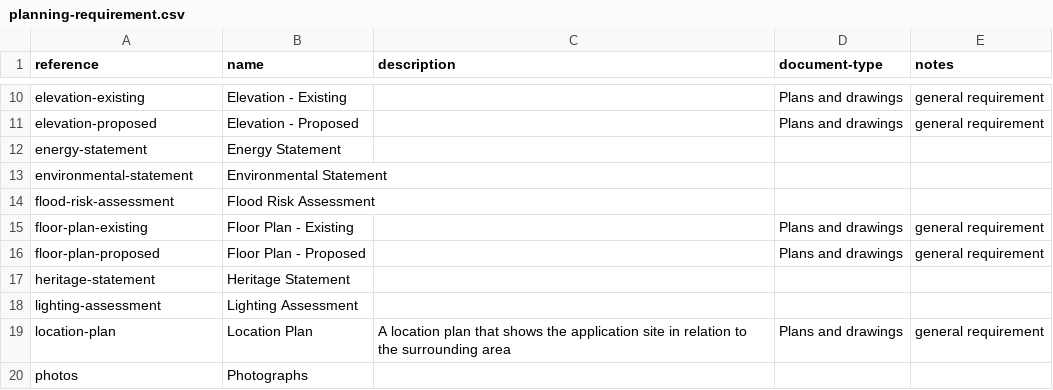
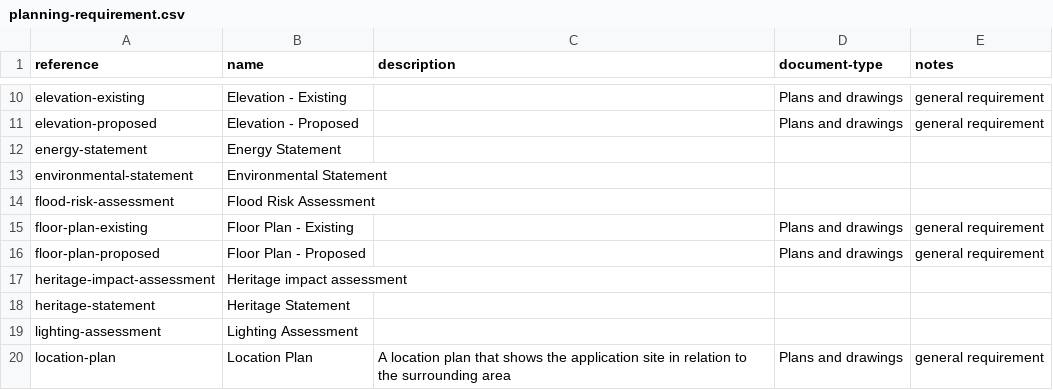
Before and after one commit to digital-land/planning-application-data-specification, a CSV file: data/planning-requirement.csv, drawn as a sheet; only a part is shown, gaps mark what is left out; the shorter side is filled out with more unchanged rows.

Commit message:
Add Heritage impact assessment

```diff
--- a/data/planning-requirement.csv
+++ b/data/planning-requirement.csv
@@ -16,2 +16,3 @@ floor-plan-existing,Floor Plan - Existing,,Plans and drawings,general requiremen
 floor-plan-proposed,Floor Plan - Proposed,,Plans and drawings,general requirement
+heritage-impact-assessment,Heritage impact assessment,,,
 heritage-statement,Heritage Statement,,,
```
